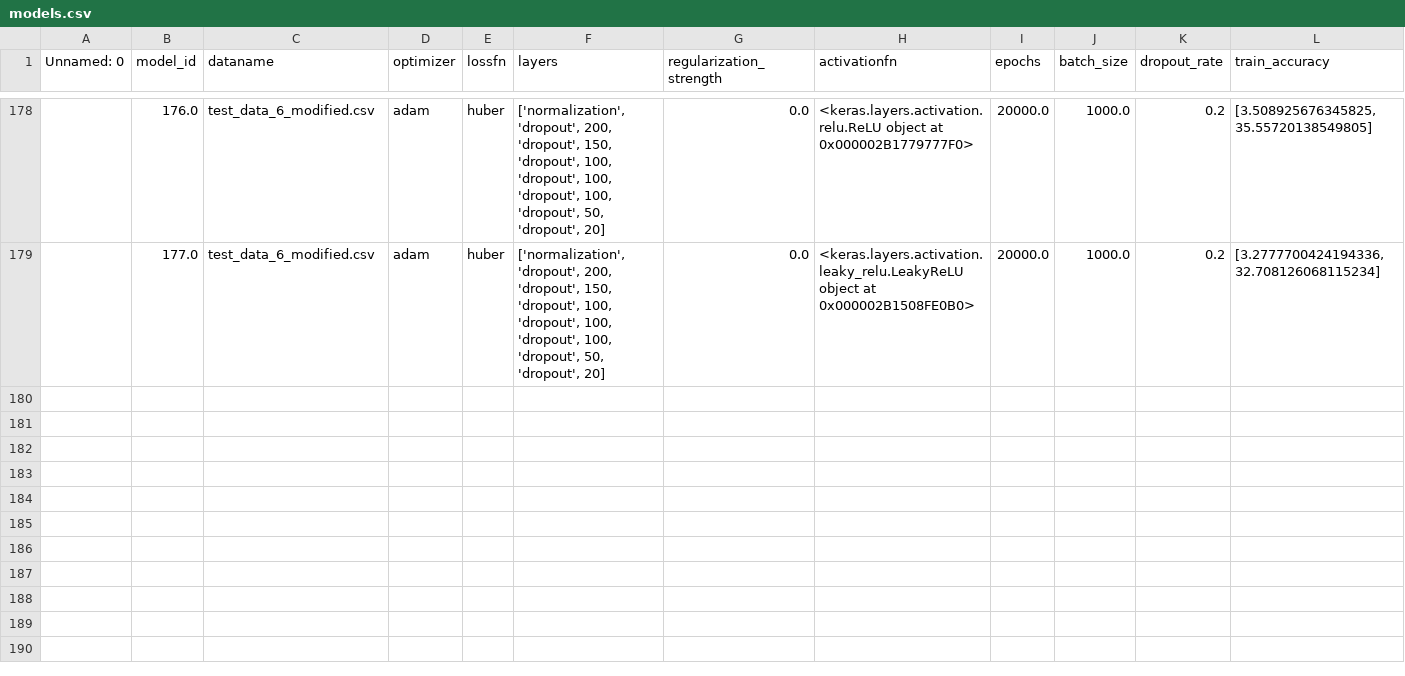
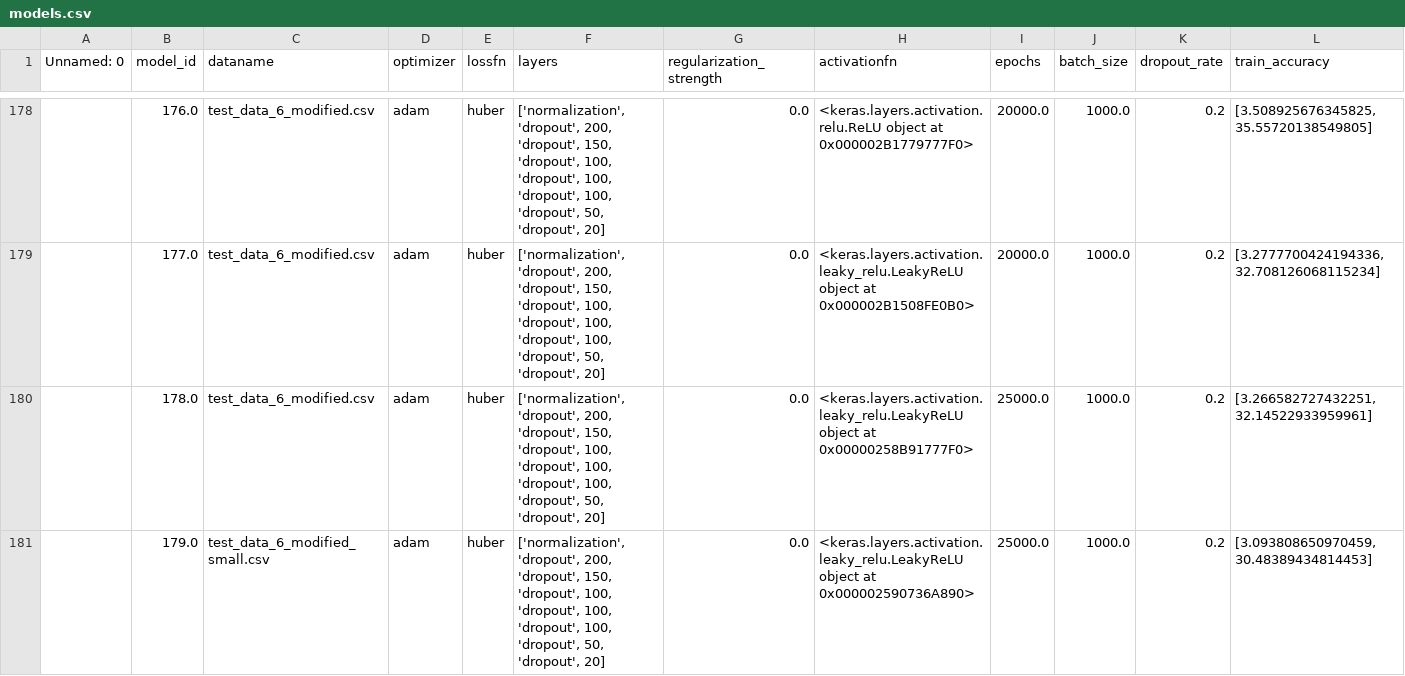
Before and after one commit to milesepstein13/slr-model, a CSV file: models.csv, drawn as a sheet; only a part is shown, gaps mark what is left out; rows hold the shown columns only; the diff covers the shown part only; the diff names each change by its address in the sheet, - before the commit and + after, or states it on an @@ line.

Commit message:
model comparison

```diff
--- a/models.csv
+++ b/models.csv
+row 180:  | 178.0 | test_data_6_modified.csv | adam | huber | ['normalization', 'dropout', 200, 'dropout', 150, 'dropout', 100, 'dropout', 100, 'dropout', 100, 'dropout', 50, 'dropout', 20] | 0.0 | <keras.layers.activation.leaky_relu.LeakyReLU object at 0x00000258B91777F0> | 25000.0 | 1000.0 | 0.2 | [3.266582727432251, 32.14522933959961]
+row 181:  | 179.0 | test_data_6_modified_small.csv | adam | huber | ['normalization', 'dropout', 200, 'dropout', 150, 'dropout', 100, 'dropout', 100, 'dropout', 100, 'dropout', 50, 'dropout', 20] | 0.0 | <keras.layers.activation.leaky_relu.LeakyReLU object at 0x000002590736A890> | 25000.0 | 1000.0 | 0.2 | [3.093808650970459, 30.48389434814453]
```
Also changed, not shown: 6 added rows elsewhere in this file, 52 other files.
